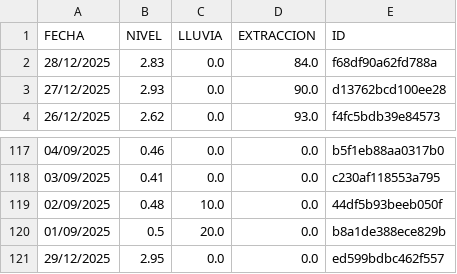
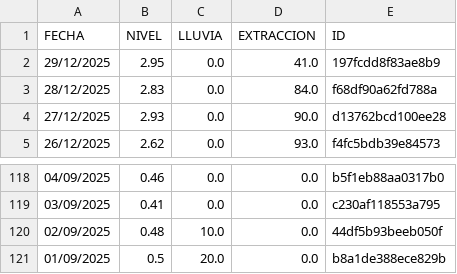
Before and after one commit to AndresPaladino/hidropal, a CSV file: datos_pozo.csv, drawn as a sheet; only a part is shown, gaps mark what is left out; removed rows and columns are numbered as before the commit, all else as after; the diff names each change by its address in the sheet, - before the commit and + after, or states it on an @@ line.

Commit message:
chore(data): overwrite data

```diff
--- a/datos_pozo.csv
+++ b/datos_pozo.csv
+row 2: 29/12/2025 | 2.95 | 0.0 | 41.0 | 197fcdd8f83ae8b9
-row 121: 29/12/2025 | 2.95 | 0.0 | 0.0 | ed599bdbc462f557
```
